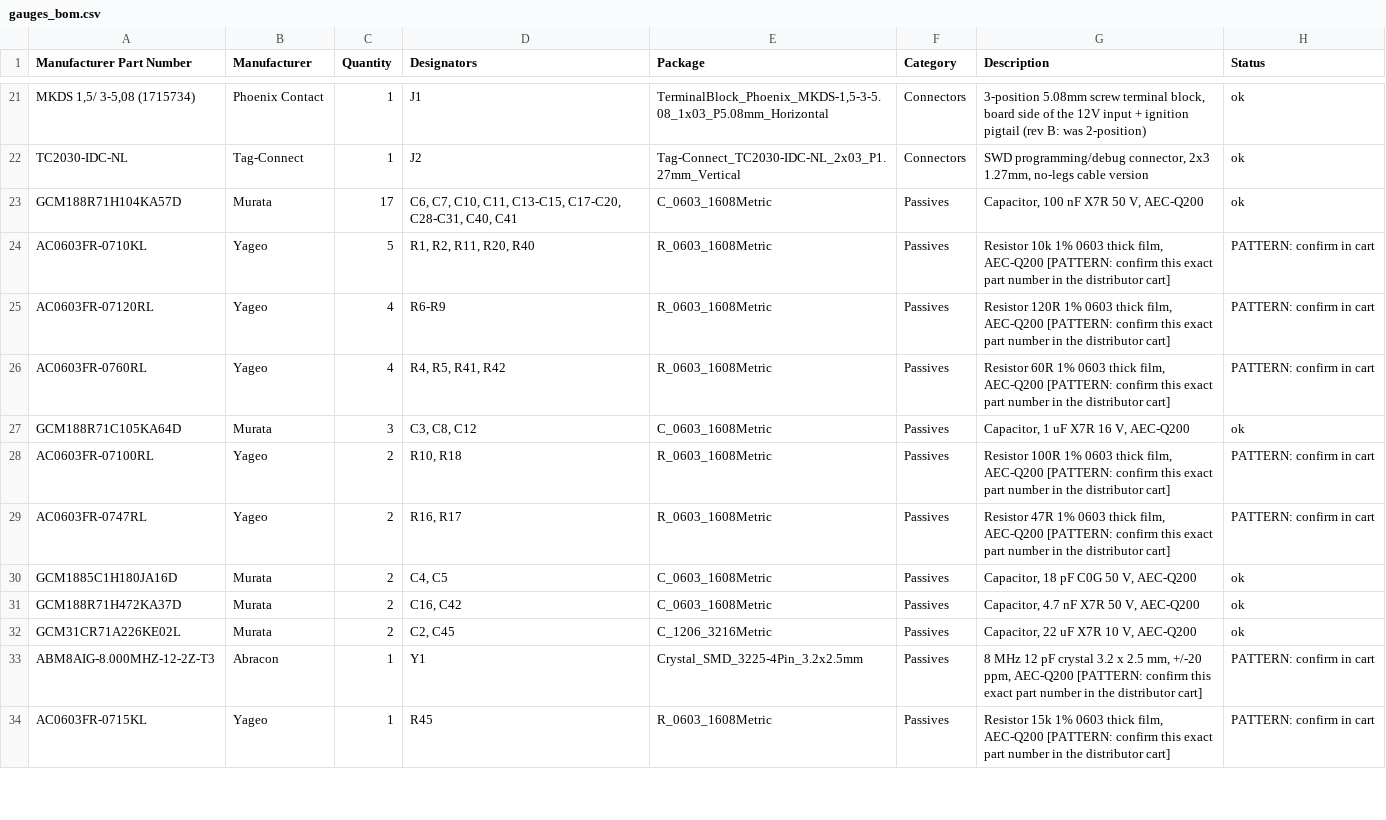
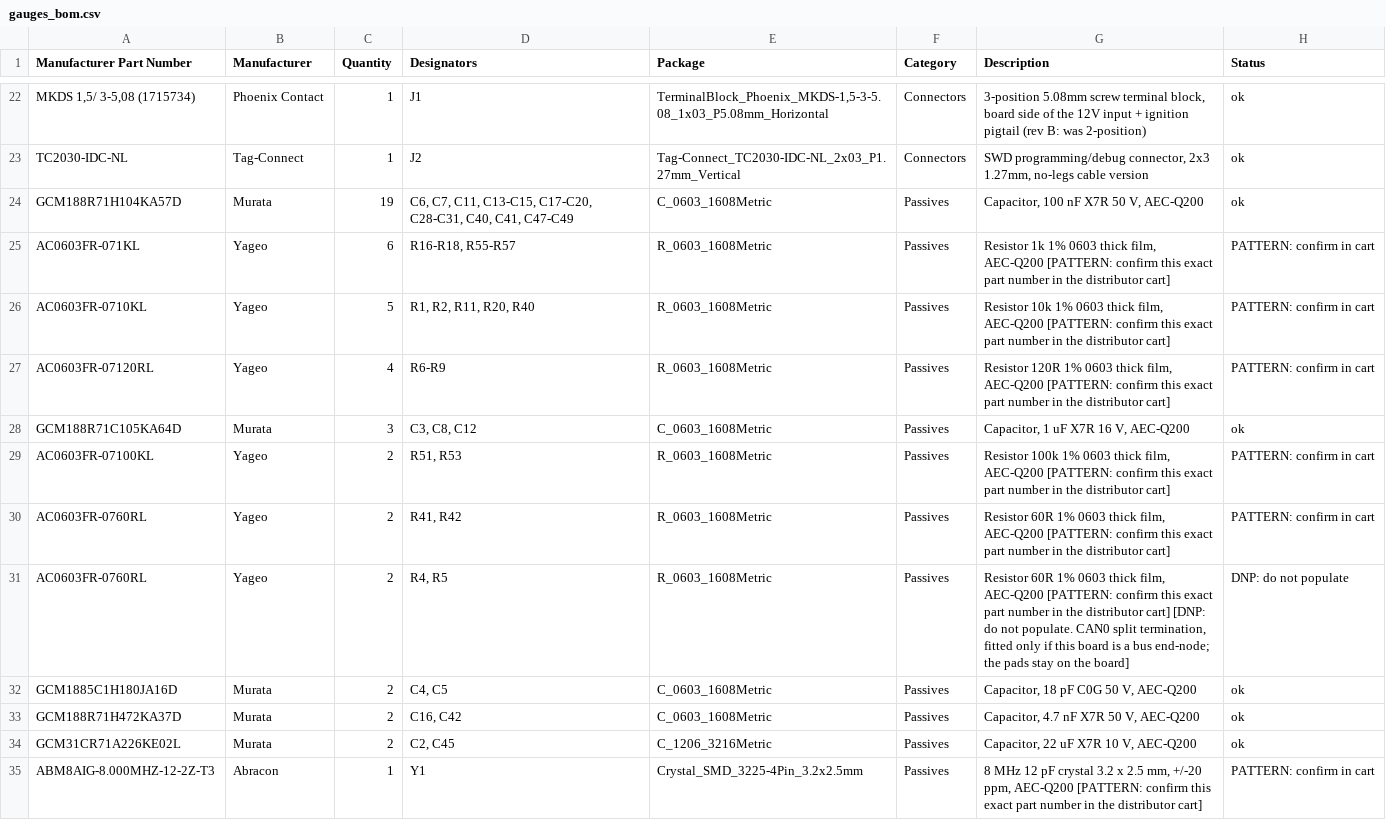
Before and after one commit to jessiepullaro414/Cluster, a CSV file: fab/gauges/gauges_bom.csv, drawn as a sheet; only a part is shown, gaps mark what is left out; the shorter side is filled out with more unchanged rows; removed rows and columns are numbered as before the commit, all else as after; the diff covers the shown part only; the diff names each change by its address in the sheet, - before the commit and + after, or states it on an @@ line.

```diff
--- a/fab/gauges/gauges_bom.csv
+++ b/fab/gauges/gauges_bom.csv
-C24 (Quantity): 17
+C24 (Quantity): 19
-D24 (Designators): C6, C7, C10, C11, C13-C15, C17-C20, C28-C31, C40, C41
+D24 (Designators): C6, C7, C11, C13-C15, C17-C20, C28-C31, C40, C41, C47-C49
+row 25: AC0603FR-071KL | Yageo | 6 | R16-R18, R55-R57 | R_0603_1608Metric | Passives | Resistor 1k 1% 0603 thick film, AEC-Q200 [PATTERN: confirm this exact part number in the distributor cart] | PATTERN: confirm in cart
-row 26: AC0603FR-0760RL | Yageo | 4 | R4, R5, R41, R42 | R_0603_1608Metric | Passives | Resistor 60R 1% 0603 thick film, AEC-Q200 [PATTERN: confirm this exact part number in the distributor cart] | PATTERN: confirm in cart
-A29 (Manufacturer Part Number): AC0603FR-07100RL
+A29 (Manufacturer Part Number): AC0603FR-07100KL
-D29 (Designators): R10, R18
+D29 (Designators): R51, R53
-G29 (Description): Resistor 100R 1% 0603…
+G29 (Description): Resistor 100k 1% 0603…
-A30 (Manufacturer Part Number): AC0603FR-0747RL
+A30 (Manufacturer Part Number): AC0603FR-0760RL
-D30 (Designators): R16, R17
+D30 (Designators): R41, R42
-G30 (Description): Resistor 47R 1% 0603…
+G30 (Description): Resistor 60R 1% 0603…
+row 31: AC0603FR-0760RL | Yageo | 2 | R4, R5 | R_0603_1608Metric | Passives | Resistor 60R 1% 0603 thick film, AEC-Q200 [PATTERN: confirm this exact part number in the distributor cart] [DNP: do not populate. CAN0 split termination, fitted only if this board is a bus end-node; the pads stay on the board] | DNP: do not populate
```
Also changed, not shown: 8 added rows, 1 removed row and 8 edited cells elsewhere in this file, fab/combined_bom.csv, fab/display/display_bom.csv, 33 other files.
